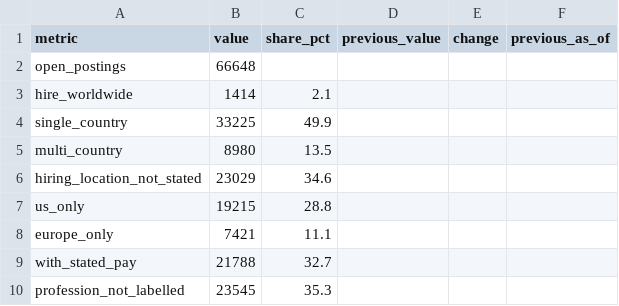
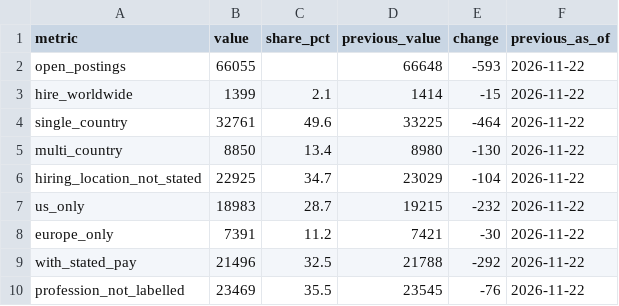
Before and after one commit to useagnt/remote-jobs-data, a CSV file: latest/summary.csv, drawn as a sheet.

```diff
--- a/latest/summary.csv
+++ b/latest/summary.csv
@@ -1,10 +1,10 @@
 metric,value,share_pct,previous_value,change,previous_as_of
-open_postings,66648,,,,
-hire_worldwide,1414,2.1,,,
-single_country,33225,49.9,,,
-multi_country,8980,13.5,,,
-hiring_location_not_stated,23029,34.6,,,
-us_only,19215,28.8,,,
-europe_only,7421,11.1,,,
-with_stated_pay,21788,32.7,,,
-profession_not_labelled,23545,35.3,,,
+open_postings,66055,,66648,-593,2026-11-22
+hire_worldwide,1399,2.1,1414,-15,2026-11-22
+single_country,32761,49.6,33225,-464,2026-11-22
+multi_country,8850,13.4,8980,-130,2026-11-22
+hiring_location_not_stated,22925,34.7,23029,-104,2026-11-22
+us_only,18983,28.7,19215,-232,2026-11-22
+europe_only,7391,11.2,7421,-30,2026-11-22
+with_stated_pay,21496,32.5,21788,-292,2026-11-22
+profession_not_labelled,23469,35.5,23545,-76,2026-11-22
```
Also changed, not shown: latest/countries.csv, latest/country_families.csv, 19 other files.
